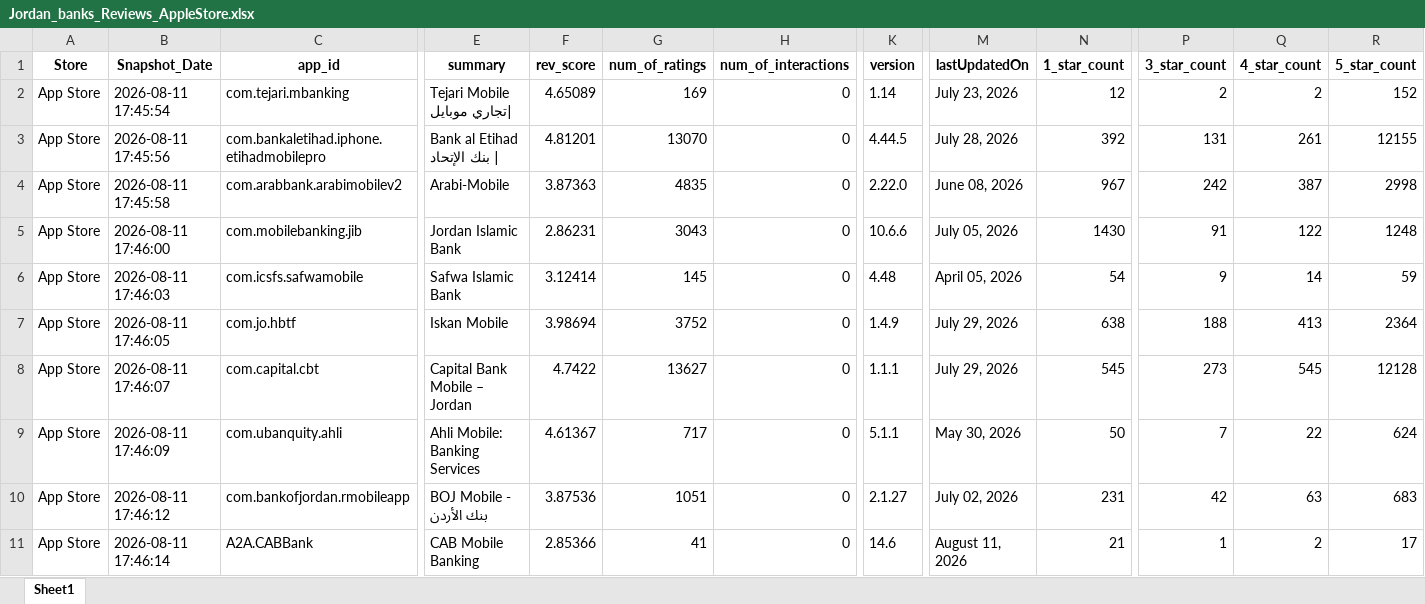
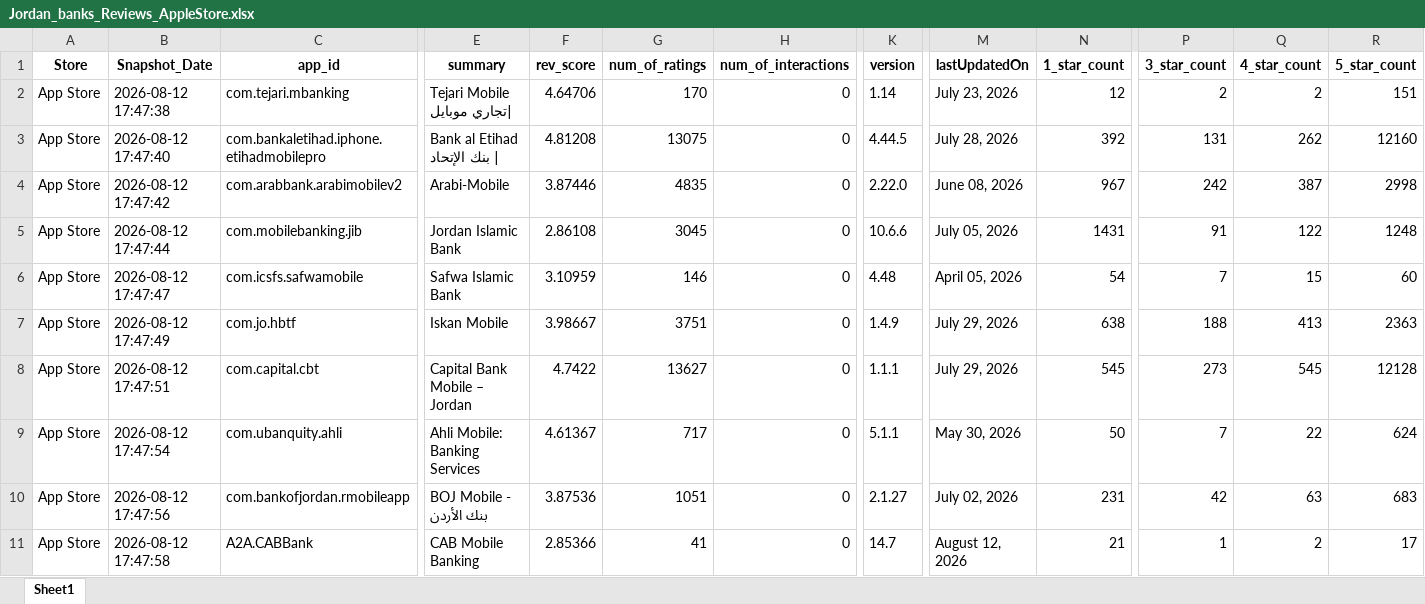
Before and after one commit to Joseph-Sal/jordan_banks_reviews_stats_data, an Excel workbook: data/Jordan_banks_Reviews_AppleStore.xlsx, sheet Sheet1, drawn as a sheet; only a part is shown, gaps mark what is left out; values as stored, in another font and other column widths than the file's, no borders; the diff covers the shown part only; the diff names each change by its address in the sheet, - before the commit and + after, or states it on an @@ line.

```diff
--- a/data/Jordan_banks_Reviews_AppleStore.xlsx (sheet Sheet1)
+++ b/data/Jordan_banks_Reviews_AppleStore.xlsx (sheet Sheet1)
-B2 (Snapshot_Date): 2026-08-11 17:45:54
+B2 (Snapshot_Date): 2026-08-12 17:47:38
-F2 (rev_score): 4.65089
+F2 (rev_score): 4.64706
-G2 (num_of_ratings): 169
+G2 (num_of_ratings): 170
-R2 (5_star_count): 152
+R2 (5_star_count): 151
-B3 (Snapshot_Date): 2026-08-11 17:45:56
+B3 (Snapshot_Date): 2026-08-12 17:47:40
-F3 (rev_score): 4.81201
+F3 (rev_score): 4.81208
-G3 (num_of_ratings): 13070
+G3 (num_of_ratings): 13075
-Q3 (4_star_count): 261
+Q3 (4_star_count): 262
-R3 (5_star_count): 12155
+R3 (5_star_count): 12160
-B4 (Snapshot_Date): 2026-08-11 17:45:58
+B4 (Snapshot_Date): 2026-08-12 17:47:42
-F4 (rev_score): 3.87363
+F4 (rev_score): 3.87446
-B5 (Snapshot_Date): 2026-08-11 17:46:00
+B5 (Snapshot_Date): 2026-08-12 17:47:44
-F5 (rev_score): 2.86231
+F5 (rev_score): 2.86108
-G5 (num_of_ratings): 3043
+G5 (num_of_ratings): 3045
-N5 (1_star_count): 1430
+N5 (1_star_count): 1431
-B6 (Snapshot_Date): 2026-08-11 17:46:03
+B6 (Snapshot_Date): 2026-08-12 17:47:47
-F6 (rev_score): 3.12414
+F6 (rev_score): 3.10959
-G6 (num_of_ratings): 145
+G6 (num_of_ratings): 146
-P6 (3_star_count): 9
+P6 (3_star_count): 7
-Q6 (4_star_count): 14
+Q6 (4_star_count): 15
-R6 (5_star_count): 59
+R6 (5_star_count): 60
-B7 (Snapshot_Date): 2026-08-11 17:46:05
+B7 (Snapshot_Date): 2026-08-12 17:47:49
-F7 (rev_score): 3.98694
+F7 (rev_score): 3.98667
-G7 (num_of_ratings): 3752
+G7 (num_of_ratings): 3751
-R7 (5_star_count): 2364
+R7 (5_star_count): 2363
-B8 (Snapshot_Date): 2026-08-11 17:46:07
+B8 (Snapshot_Date): 2026-08-12 17:47:51
-B9 (Snapshot_Date): 2026-08-11 17:46:09
+B9 (Snapshot_Date): 2026-08-12 17:47:54
-B10 (Snapshot_Date): 2026-08-11 17:46:12
+B10 (Snapshot_Date): 2026-08-12 17:47:56
-B11 (Snapshot_Date): 2026-08-11 17:46:14
+B11 (Snapshot_Date): 2026-08-12 17:47:58
-K11 (version): 14.6
+K11 (version): 14.7
-M11 (lastUpdatedOn): August 11, 2026
+M11 (lastUpdatedOn): August 12, 2026
```
Also changed, not shown: 11 edited cells elsewhere in this sheet, data/Jordan_banks_Reviews_GooglePlay.xlsx.
